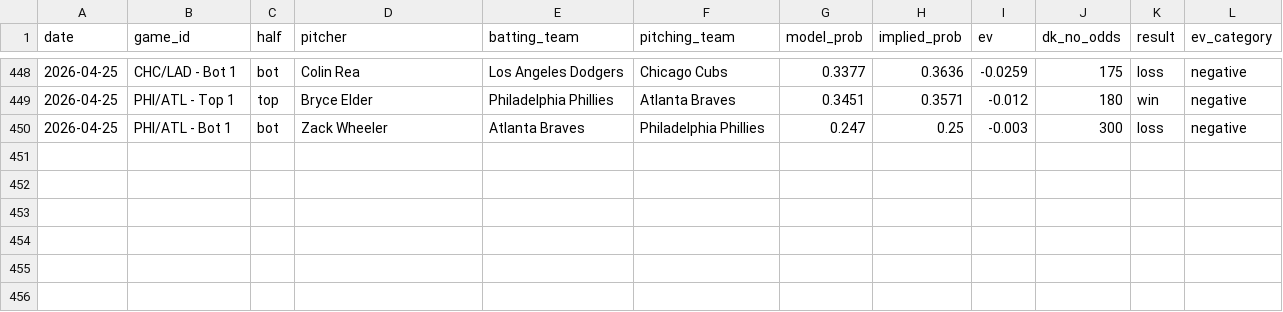
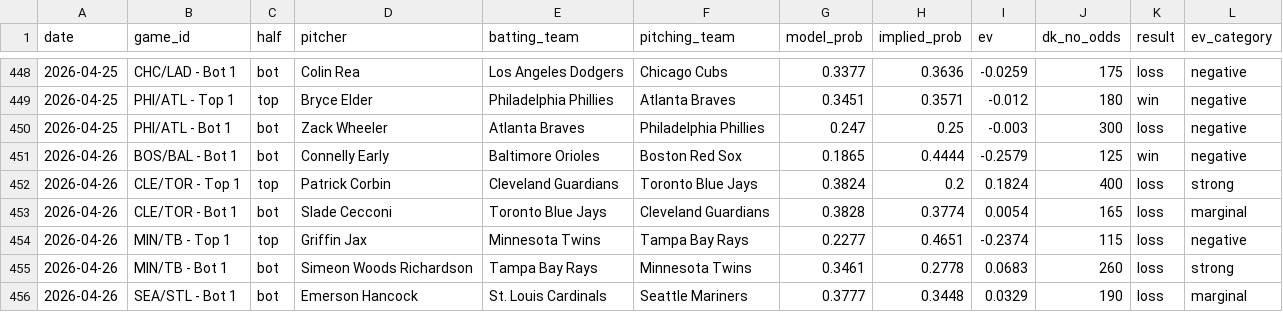
Before and after one commit to austinlmcconnell/mlb-nsfi-model, a CSV file: historical_results.csv, drawn as a sheet; only a part is shown, gaps mark what is left out.

```diff
--- a/historical_results.csv
+++ b/historical_results.csv
@@ -450 +450,7 @@ date,game_id,half,pitcher,batting_team,pitching_team,model_prob,implied_prob,ev,
 2026-04-25,PHI/ATL - Bot 1,bot,Zack Wheeler,Atlanta Braves,Philadelphia Phillies,0.247,0.25,-0.003,300,loss,negative
+2026-04-26,BOS/BAL - Bot 1,bot,Connelly Early,Baltimore Orioles,Boston Red Sox,0.1865,0.4444,-0.2579,125,win,negative
+2026-04-26,CLE/TOR - Top 1,top,Patrick Corbin,Cleveland Guardians,Toronto Blue Jays,0.3824,0.2,0.1824,400,loss,strong
+2026-04-26,CLE/TOR - Bot 1,bot,Slade Cecconi,Toronto Blue Jays,Cleveland Guardians,0.3828,0.3774,0.0054,165,loss,marginal
+2026-04-26,MIN/TB - Top 1,top,Griffin Jax,Minnesota Twins,Tampa Bay Rays,0.2277,0.4651,-0.2374,115,loss,negative
+2026-04-26,MIN/TB - Bot 1,bot,Simeon Woods Richardson,Tampa Bay Rays,Minnesota Twins,0.3461,0.2778,0.0683,260,loss,strong
+2026-04-26,SEA/STL - Bot 1,bot,Emerson Hancock,St. Louis Cardinals,Seattle Mariners,0.3777,0.3448,0.0329,190,loss,marginal
```
Also changed, not shown: 2 other files.
